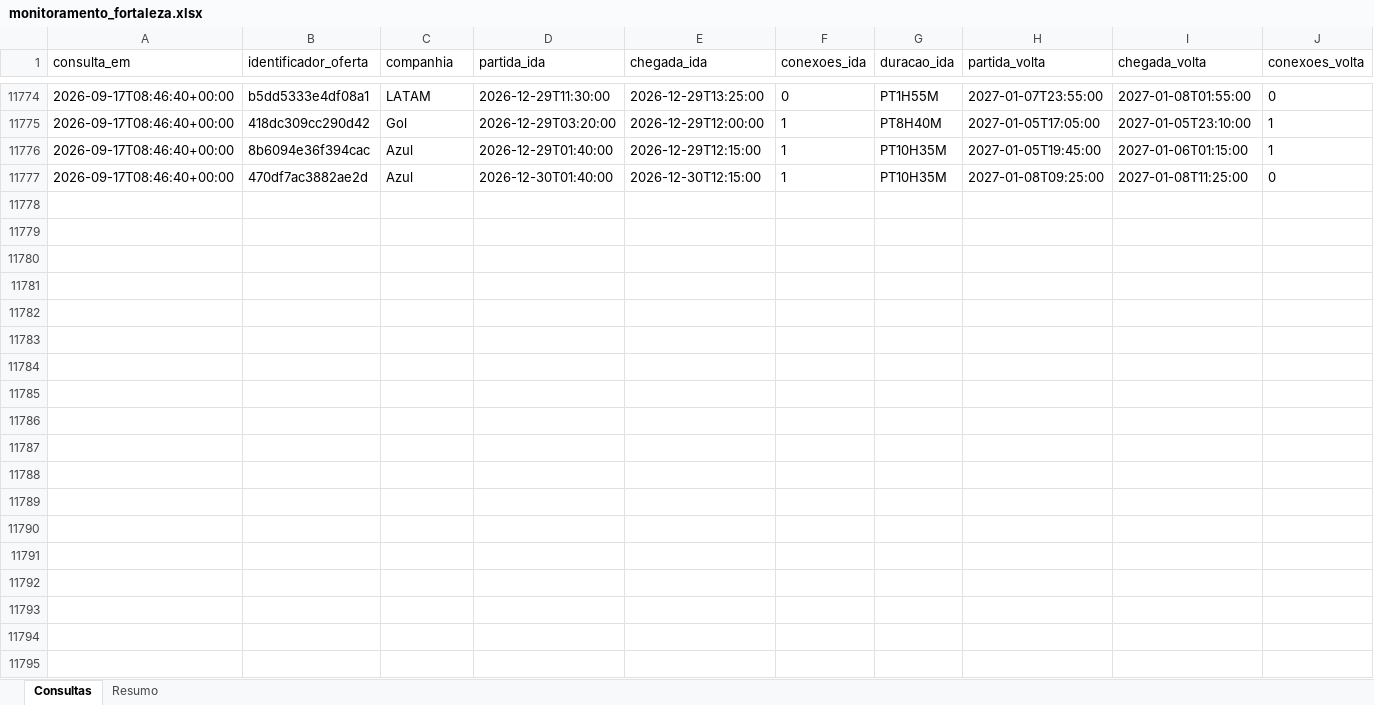
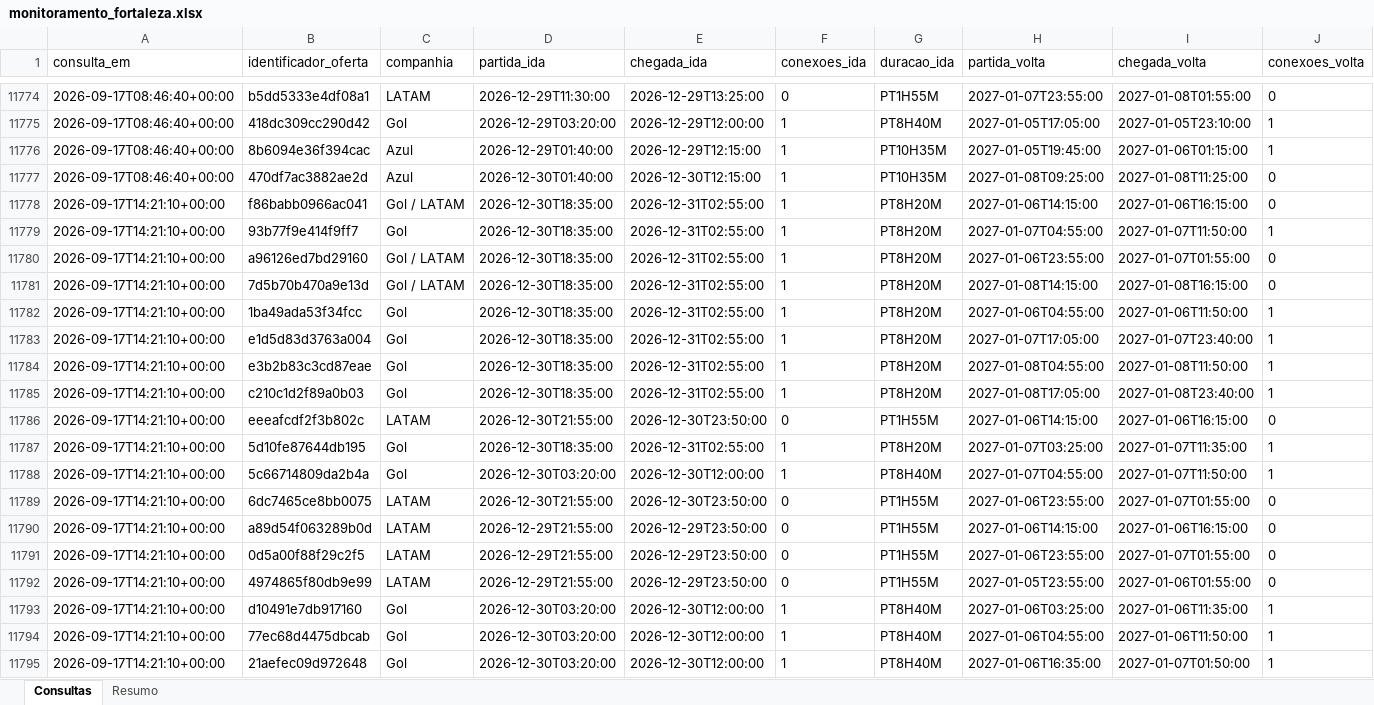
Before and after one commit to asouzaa/monitora-voos, an Excel workbook: docs/monitoramento_fortaleza.xlsx, sheet Consultas, drawn as a sheet; only a part is shown, gaps mark what is left out; values as stored, in another font and other column widths than the file's, no borders; rows hold the shown columns only; the diff covers the shown part only; the diff names each change by its address in the sheet, - before the commit and + after, or states it on an @@ line.

```diff
--- a/docs/monitoramento_fortaleza.xlsx (sheet Consultas)
+++ b/docs/monitoramento_fortaleza.xlsx (sheet Consultas)
+row 11778: 2026-09-17T14:21:10+00:00 | f86babb0966ac041 | Gol / LATAM | 2026-12-30T18:35:00 | 2026-12-31T02:55:00 | 1 | PT8H20M | 2027-01-06T14:15:00 | 2027-01-06T16:15:00 | 0
+row 11779: 2026-09-17T14:21:10+00:00 | 93b77f9e414f9ff7 | Gol | 2026-12-30T18:35:00 | 2026-12-31T02:55:00 | 1 | PT8H20M | 2027-01-07T04:55:00 | 2027-01-07T11:50:00 | 1
+row 11780: 2026-09-17T14:21:10+00:00 | a96126ed7bd29160 | Gol / LATAM | 2026-12-30T18:35:00 | 2026-12-31T02:55:00 | 1 | PT8H20M | 2027-01-06T23:55:00 | 2027-01-07T01:55:00 | 0
+row 11781: 2026-09-17T14:21:10+00:00 | 7d5b70b470a9e13d | Gol / LATAM | 2026-12-30T18:35:00 | 2026-12-31T02:55:00 | 1 | PT8H20M | 2027-01-08T14:15:00 | 2027-01-08T16:15:00 | 0
+row 11782: 2026-09-17T14:21:10+00:00 | 1ba49ada53f34fcc | Gol | 2026-12-30T18:35:00 | 2026-12-31T02:55:00 | 1 | PT8H20M | 2027-01-06T04:55:00 | 2027-01-06T11:50:00 | 1
+row 11783: 2026-09-17T14:21:10+00:00 | e1d5d83d3763a004 | Gol | 2026-12-30T18:35:00 | 2026-12-31T02:55:00 | 1 | PT8H20M | 2027-01-07T17:05:00 | 2027-01-07T23:40:00 | 1
+row 11784: 2026-09-17T14:21:10+00:00 | e3b2b83c3cd87eae | Gol | 2026-12-30T18:35:00 | 2026-12-31T02:55:00 | 1 | PT8H20M | 2027-01-08T04:55:00 | 2027-01-08T11:50:00 | 1
+row 11785: 2026-09-17T14:21:10+00:00 | c210c1d2f89a0b03 | Gol | 2026-12-30T18:35:00 | 2026-12-31T02:55:00 | 1 | PT8H20M | 2027-01-08T17:05:00 | 2027-01-08T23:40:00 | 1
+row 11786: 2026-09-17T14:21:10+00:00 | eeeafcdf2f3b802c | LATAM | 2026-12-30T21:55:00 | 2026-12-30T23:50:00 | 0 | PT1H55M | 2027-01-06T14:15:00 | 2027-01-06T16:15:00 | 0
+row 11787: 2026-09-17T14:21:10+00:00 | 5d10fe87644db195 | Gol | 2026-12-30T18:35:00 | 2026-12-31T02:55:00 | 1 | PT8H20M | 2027-01-07T03:25:00 | 2027-01-07T11:35:00 | 1
+row 11788: 2026-09-17T14:21:10+00:00 | 5c66714809da2b4a | Gol | 2026-12-30T03:20:00 | 2026-12-30T12:00:00 | 1 | PT8H40M | 2027-01-07T04:55:00 | 2027-01-07T11:50:00 | 1
+row 11789: 2026-09-17T14:21:10+00:00 | 6dc7465ce8bb0075 | LATAM | 2026-12-30T21:55:00 | 2026-12-30T23:50:00 | 0 | PT1H55M | 2027-01-06T23:55:00 | 2027-01-07T01:55:00 | 0
+row 11790: 2026-09-17T14:21:10+00:00 | a89d54f063289b0d | LATAM | 2026-12-29T21:55:00 | 2026-12-29T23:50:00 | 0 | PT1H55M | 2027-01-06T14:15:00 | 2027-01-06T16:15:00 | 0
+row 11791: 2026-09-17T14:21:10+00:00 | 0d5a00f88f29c2f5 | LATAM | 2026-12-29T21:55:00 | 2026-12-29T23:50:00 | 0 | PT1H55M | 2027-01-06T23:55:00 | 2027-01-07T01:55:00 | 0
+row 11792: 2026-09-17T14:21:10+00:00 | 4974865f80db9e99 | LATAM | 2026-12-29T21:55:00 | 2026-12-29T23:50:00 | 0 | PT1H55M | 2027-01-05T23:55:00 | 2027-01-06T01:55:00 | 0
+row 11793: 2026-09-17T14:21:10+00:00 | d10491e7db917160 | Gol | 2026-12-30T03:20:00 | 2026-12-30T12:00:00 | 1 | PT8H40M | 2027-01-06T03:25:00 | 2027-01-06T11:35:00 | 1
+row 11794: 2026-09-17T14:21:10+00:00 | 77ec68d4475dbcab | Gol | 2026-12-30T03:20:00 | 2026-12-30T12:00:00 | 1 | PT8H40M | 2027-01-06T04:55:00 | 2027-01-06T11:50:00 | 1
+row 11795: 2026-09-17T14:21:10+00:00 | 21aefec09d972648 | Gol | 2026-12-30T03:20:00 | 2026-12-30T12:00:00 | 1 | PT8H40M | 2027-01-06T16:35:00 | 2027-01-07T01:50:00 | 1
```
Also changed, not shown: 102 added rows elsewhere in this sheet, sheet Resumo, docs/monitoramento_joao_pessoa.xlsx, docs/monitoramento_maceio.xlsx, 9 other files.
